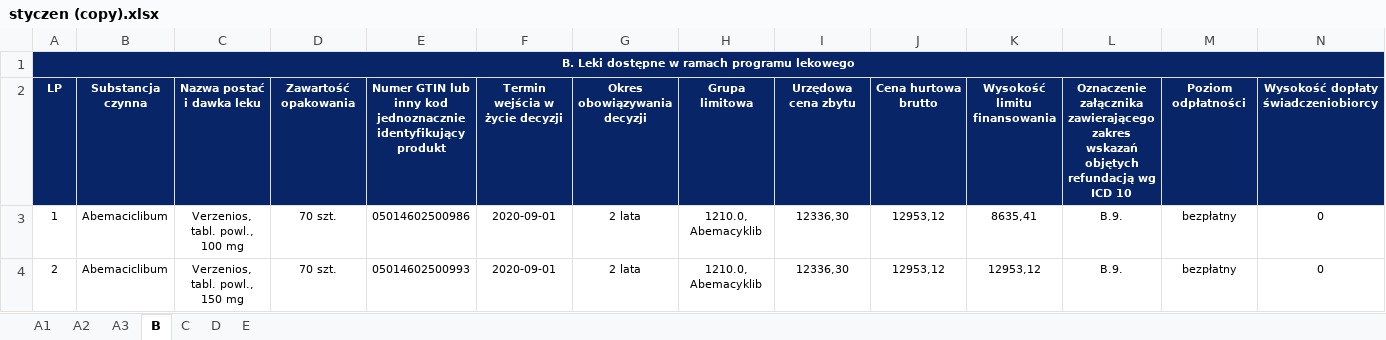
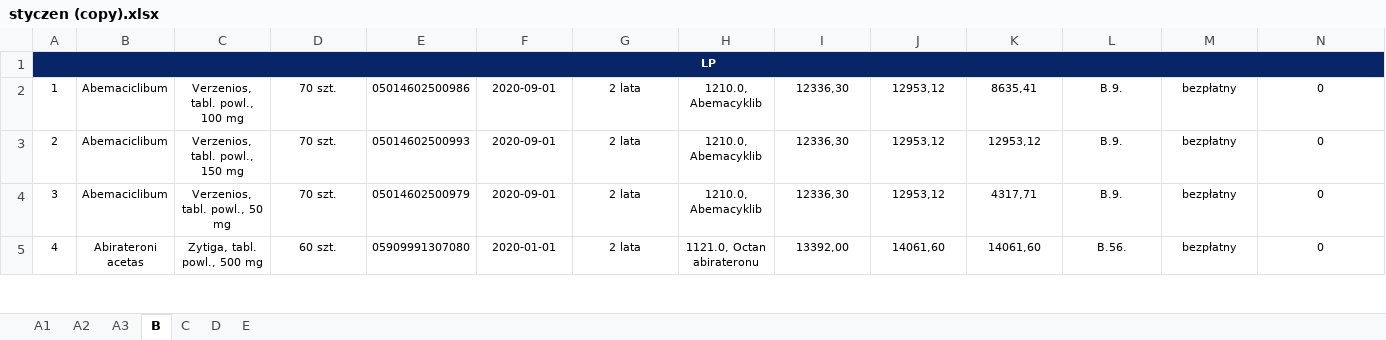
Before and after one commit to whitejeep600/medsProject, an Excel workbook: parsing/styczen (copy).xlsx, sheet B, drawn as a sheet; only a part is shown; the shorter side is filled out with more unchanged rows; values as stored, in another font and other column widths than the file's, no borders; the diff names each change by its address in the sheet, - before the commit and + after, or states it on an @@ line.

```diff
--- a/parsing/styczen (copy).xlsx (sheet B)
+++ b/parsing/styczen (copy).xlsx (sheet B)
-A1: B. Leki dostępne w ramach programu lekowego
+A1: LP
-row 2: LP | Substancja czynna | Nazwa postać i dawka leku | Zawartość opakowania | Numer GTIN lub inny kod jednoznacznie identyfikujący produkt | Termin wejścia w życie decyzji | Okres obowiązywania decyzji | Grupa limitowa | Urzędowa cena zbytu | Cena hurtowa brutto | Wysokość limitu finansowania | Oznaczenie załącznika zawierającego zakres wskazań objętych refundacją wg ICD 10 | Poziom odpłatności | Wysokość dopłaty świadczeniobiorcy
```
Also changed, not shown: sheet A2, sheet A3, sheet A1, sheet C, sheet E, sheet D, 7 other files.
